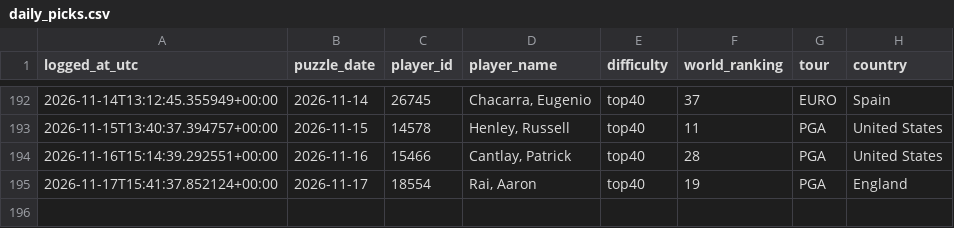
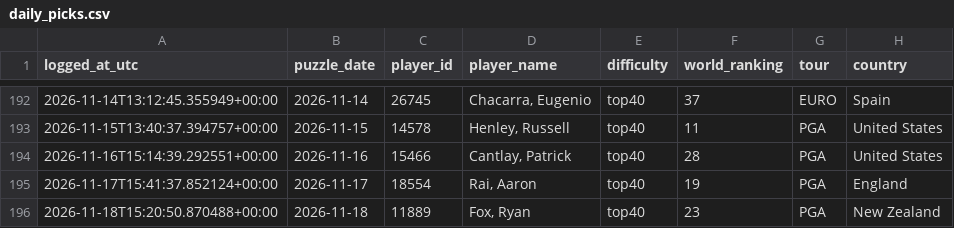
Before and after one commit to rosiekipling/pardle, a CSV file: data/daily_picks.csv, drawn as a sheet; only a part is shown, gaps mark what is left out; the diff names each change by its address in the sheet, - before the commit and + after, or states it on an @@ line.

```diff
--- a/data/daily_picks.csv
+++ b/data/daily_picks.csv
+row 196: 2026-11-18T15:20:50.870488+00:00 | 2026-11-18 | 11889 | Fox, Ryan | top40 | 23 | PGA | New Zealand
```
Also changed, not shown: 1 other file.
